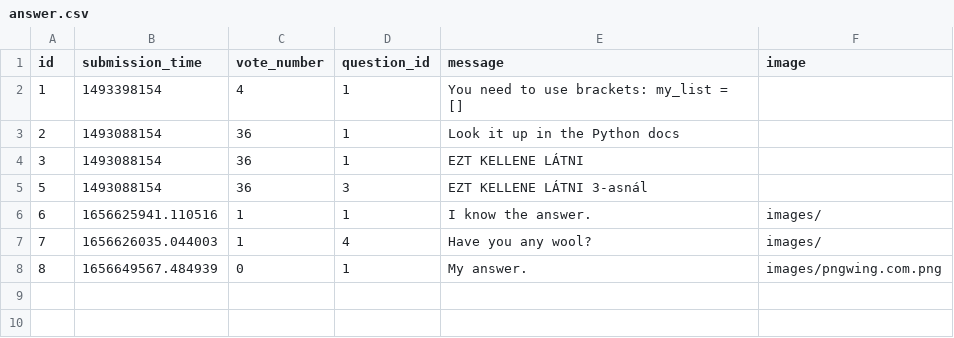
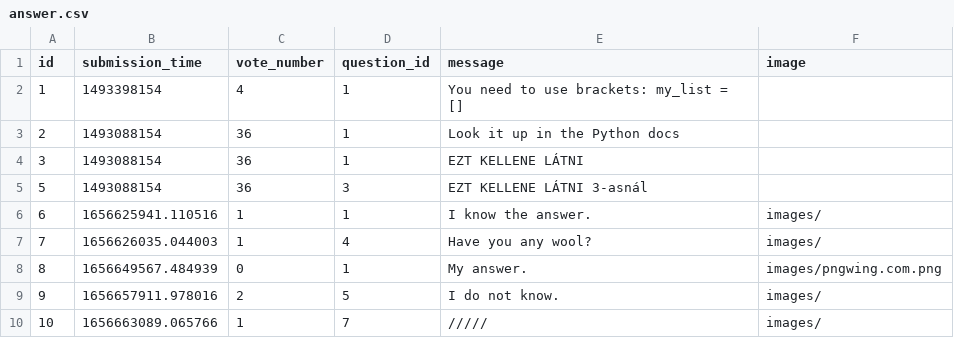
Before and after one commit to CodecoolGlobal/ask-mate-3-python-juhaszszabolcs90, a CSV file: sample_data/answer.csv, drawn as a sheet; the diff names each change by its address in the sheet, - before the commit and + after, or states it on an @@ line.

Commit message:
minor fixes, img showing up after answer

```diff
--- a/sample_data/answer.csv
+++ b/sample_data/answer.csv
+row 9: 9 | 1656657911.978016 | 2 | 5 | I do not know. | images/
+row 10: 10 | 1656663089.065766 | 1 | 7 | ///// | images/
```
Also changed, not shown: sample_data/question.csv, 3 other files.
